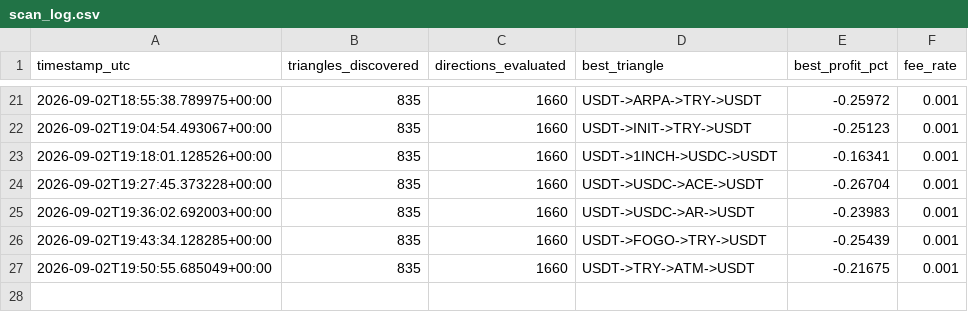
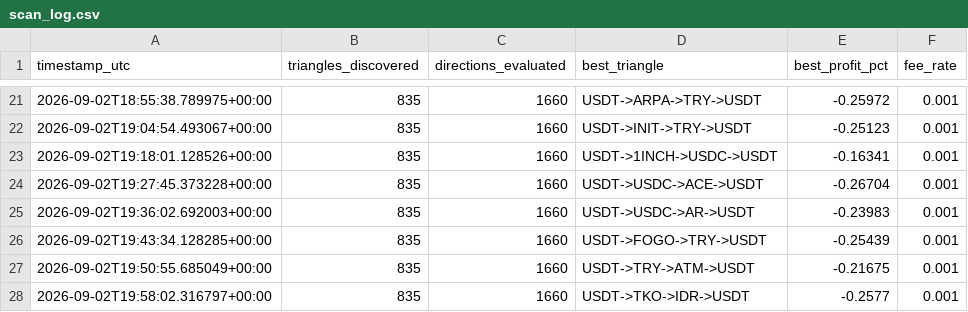
Before and after one commit to Ribbon-ops/Bot, a CSV file: scan_log.csv, drawn as a sheet; only a part is shown, gaps mark what is left out; the diff names each change by its address in the sheet, - before the commit and + after, or states it on an @@ line.

Commit message:
Update scan logs [skip ci]

```diff
--- a/scan_log.csv
+++ b/scan_log.csv
+row 28: 2026-09-02T19:58:02.316797+00:00 | 835 | 1660 | USDT->TKO->IDR->USDT | -0.2577 | 0.001
```
